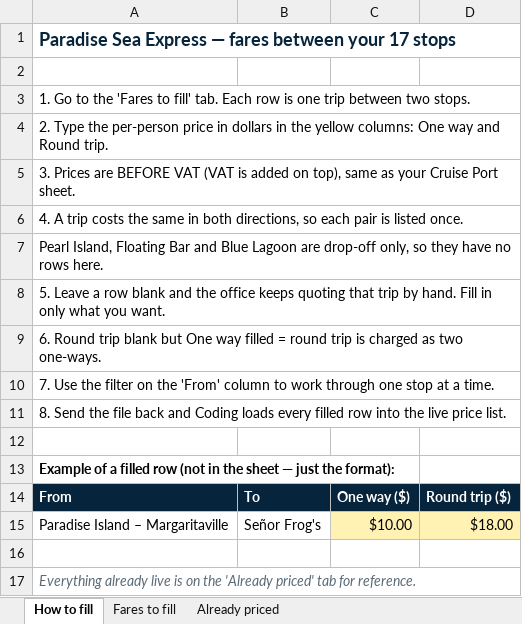
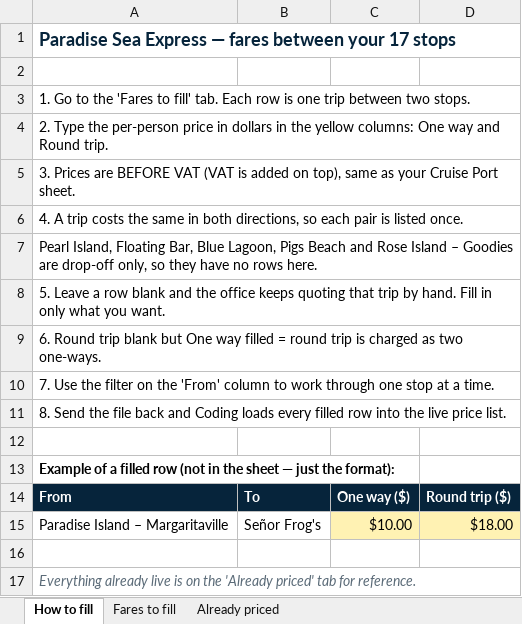
Before and after one commit to capitanjack242/paradise-sea-tours, an Excel workbook: docs/fares-to-fill.xlsx, sheet How to fill, drawn as a sheet; values as stored, in another font and other column widths than the file's, no borders; the diff names each change by its address in the sheet, - before the commit and + after, or states it on an @@ line.

```diff
--- a/docs/fares-to-fill.xlsx (sheet How to fill)
+++ b/docs/fares-to-fill.xlsx (sheet How to fill)
-A7: …Island, Floating Bar and Blue Lagoon are drop-off…
+A7: …Island, Floating Bar, Blue Lagoon, Pigs Beach and Rose Island – Goodies are drop-off…
```
Also changed, not shown: sheet Fares to fill.
